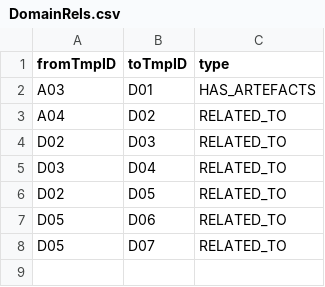
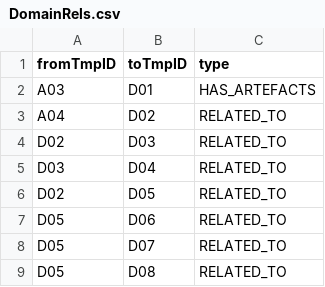
Before and after one commit to mbgerrard/cyphermodels, a CSV file: REQAPP_CSVs/DomainRels.csv, drawn as a sheet; the diff names each change by its address in the sheet, - before the commit and + after, or states it on an @@ line.

```diff
--- a/REQAPP_CSVs/DomainRels.csv
+++ b/REQAPP_CSVs/DomainRels.csv
+row 9: D05 | D08 | RELATED_TO
```
Also changed, not shown: 6 other files.
